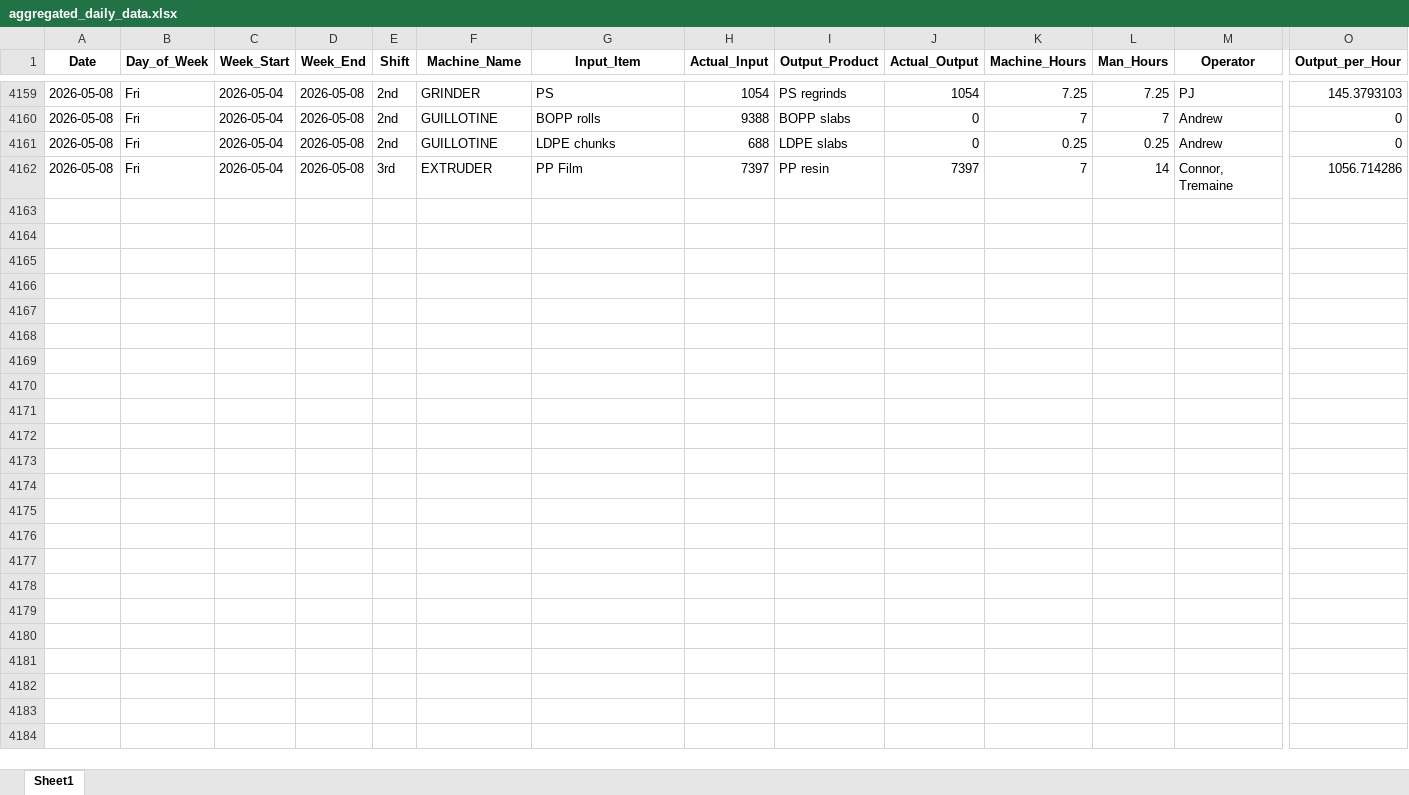
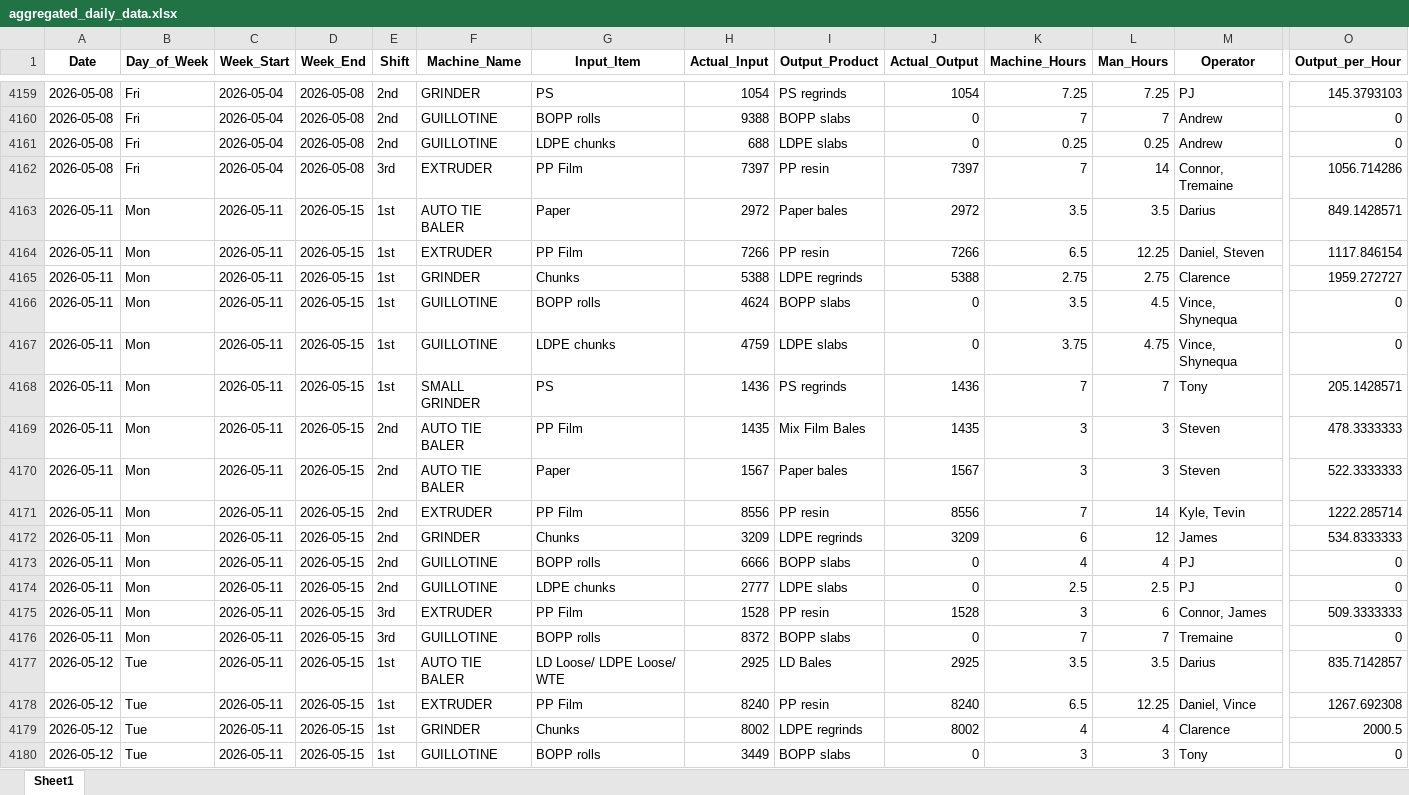
Before and after one commit to zabdulla/walton_production, an Excel workbook: data/aggregated_daily_data.xlsx, sheet Sheet1, drawn as a sheet; only a part is shown, gaps mark what is left out; values as stored, in another font and other column widths than the file's, no borders; rows hold the shown columns only; the diff covers the shown part only; the diff names each change by its address in the sheet, - before the commit and + after, or states it on an @@ line.

Commit message:
Weekly auto-update 2026-05-18
Automated via src/weekly_update.py orchestrator.

```diff
--- a/data/aggregated_daily_data.xlsx (sheet Sheet1)
+++ b/data/aggregated_daily_data.xlsx (sheet Sheet1)
+row 4163: 2026-05-11 | Mon | 2026-05-11 | 2026-05-15 | 1st | AUTO TIE BALER | Paper | 2972 | Paper bales | 2972 | 3.5 | 3.5 | Darius | 849.1428571
+row 4164: 2026-05-11 | Mon | 2026-05-11 | 2026-05-15 | 1st | EXTRUDER | PP Film | 7266 | PP resin | 7266 | 6.5 | 12.25 | Daniel, Steven | 1117.846154
+row 4165: 2026-05-11 | Mon | 2026-05-11 | 2026-05-15 | 1st | GRINDER | Chunks | 5388 | LDPE regrinds | 5388 | 2.75 | 2.75 | Clarence | 1959.272727
+row 4166: 2026-05-11 | Mon | 2026-05-11 | 2026-05-15 | 1st | GUILLOTINE | BOPP rolls | 4624 | BOPP slabs | 0 | 3.5 | 4.5 | Vince, Shynequa | 0
+row 4167: 2026-05-11 | Mon | 2026-05-11 | 2026-05-15 | 1st | GUILLOTINE | LDPE chunks | 4759 | LDPE slabs | 0 | 3.75 | 4.75 | Vince, Shynequa | 0
+row 4168: 2026-05-11 | Mon | 2026-05-11 | 2026-05-15 | 1st | SMALL GRINDER | PS | 1436 | PS regrinds | 1436 | 7 | 7 | Tony | 205.1428571
+row 4169: 2026-05-11 | Mon | 2026-05-11 | 2026-05-15 | 2nd | AUTO TIE BALER | PP Film | 1435 | Mix Film Bales | 1435 | 3 | 3 | Steven | 478.3333333
+row 4170: 2026-05-11 | Mon | 2026-05-11 | 2026-05-15 | 2nd | AUTO TIE BALER | Paper | 1567 | Paper bales | 1567 | 3 | 3 | Steven | 522.3333333
+row 4171: 2026-05-11 | Mon | 2026-05-11 | 2026-05-15 | 2nd | EXTRUDER | PP Film | 8556 | PP resin | 8556 | 7 | 14 | Kyle, Tevin | 1222.285714
+row 4172: 2026-05-11 | Mon | 2026-05-11 | 2026-05-15 | 2nd | GRINDER | Chunks | 3209 | LDPE regrinds | 3209 | 6 | 12 | James | 534.8333333
+row 4173: 2026-05-11 | Mon | 2026-05-11 | 2026-05-15 | 2nd | GUILLOTINE | BOPP rolls | 6666 | BOPP slabs | 0 | 4 | 4 | PJ | 0
+row 4174: 2026-05-11 | Mon | 2026-05-11 | 2026-05-15 | 2nd | GUILLOTINE | LDPE chunks | 2777 | LDPE slabs | 0 | 2.5 | 2.5 | PJ | 0
+row 4175: 2026-05-11 | Mon | 2026-05-11 | 2026-05-15 | 3rd | EXTRUDER | PP Film | 1528 | PP resin | 1528 | 3 | 6 | Connor, James | 509.3333333
+row 4176: 2026-05-11 | Mon | 2026-05-11 | 2026-05-15 | 3rd | GUILLOTINE | BOPP rolls | 8372 | BOPP slabs | 0 | 7 | 7 | Tremaine | 0
+row 4177: 2026-05-12 | Tue | 2026-05-11 | 2026-05-15 | 1st | AUTO TIE BALER | LD Loose/ LDPE Loose/ WTE | 2925 | LD Bales | 2925 | 3.5 | 3.5 | Darius | 835.7142857
+row 4178: 2026-05-12 | Tue | 2026-05-11 | 2026-05-15 | 1st | EXTRUDER | PP Film | 8240 | PP resin | 8240 | 6.5 | 12.25 | Daniel, Vince | 1267.692308
+row 4179: 2026-05-12 | Tue | 2026-05-11 | 2026-05-15 | 1st | GRINDER | Chunks | 8002 | LDPE regrinds | 8002 | 4 | 4 | Clarence | 2000.5
+row 4180: 2026-05-12 | Tue | 2026-05-11 | 2026-05-15 | 1st | GUILLOTINE | BOPP rolls | 3449 | BOPP slabs | 0 | 3 | 3 | Tony | 0
```
Also changed, not shown: 38 added rows elsewhere in this sheet, data/aggregated_notes.xlsx, 2 other files.
